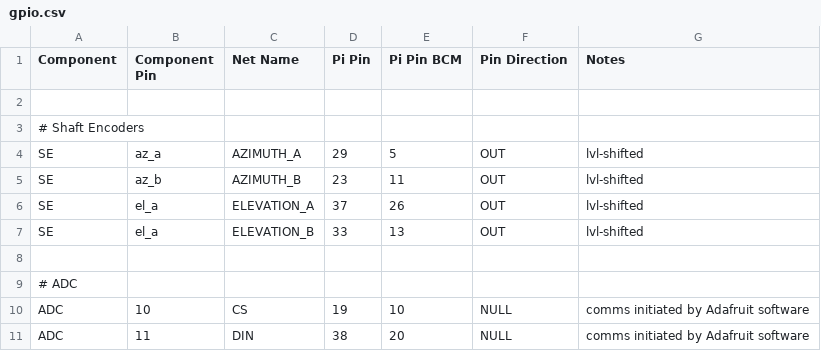
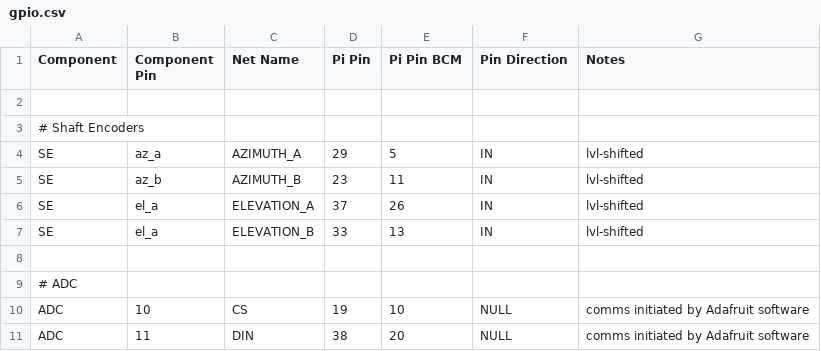
Before and after one commit to GlenNicholls/solar_tracking_project, a CSV file: runner/gpio.csv, drawn as a sheet; only a part is shown.

Commit message:
bug in gpio

```diff
--- a/runner/gpio.csv
+++ b/runner/gpio.csv
@@ -3,6 +3,6 @@ Component,Component Pin,Net Name,Pi Pin,Pi Pin BCM,Pin Direction,Notes
 # Shaft Encoders
-SE, az_a, AZIMUTH_A,   29, 5,  OUT, lvl-shifted
-SE, az_b, AZIMUTH_B,   23, 11, OUT, lvl-shifted
-SE, el_a, ELEVATION_A, 37, 26, OUT, lvl-shifted
-SE, el_a, ELEVATION_B, 33, 13, OUT, lvl-shifted
+SE, az_a, AZIMUTH_A,   29, 5,  IN, lvl-shifted
+SE, az_b, AZIMUTH_B,   23, 11, IN, lvl-shifted
+SE, el_a, ELEVATION_A, 37, 26, IN, lvl-shifted
+SE, el_a, ELEVATION_B, 33, 13, IN, lvl-shifted
 
```
Also changed, not shown: 1 other file.
